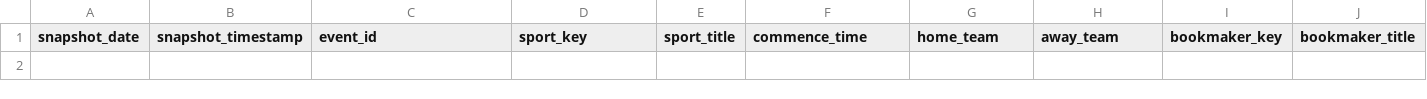
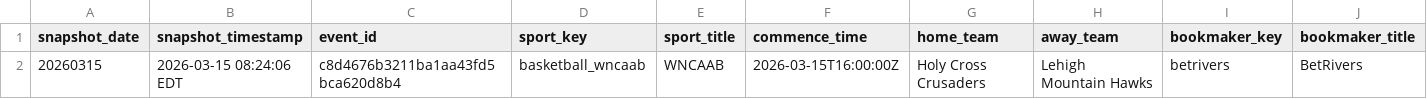
Before and after one commit to hpyhyacinth/nicar26-github-actions, a CSV file: data/wncaab_odds_20260315.csv, drawn as a sheet; only a part is shown; rows hold the shown columns only; the diff names each change by its address in the sheet, - before the commit and + after, or states it on an @@ line.

```diff
--- a/data/wncaab_odds_20260315.csv
+++ b/data/wncaab_odds_20260315.csv
+row 2: 20260315 | 2026-03-15 08:24:06 EDT | c8d4676b3211ba1aa43fd5bca620d8b4 | basketball_wncaab | WNCAAB | 2026-03-15T16:00:00Z | Holy Cross Crusaders | Lehigh Mountain Hawks | betrivers | BetRivers
```
Also changed, not shown: 1 other file.
